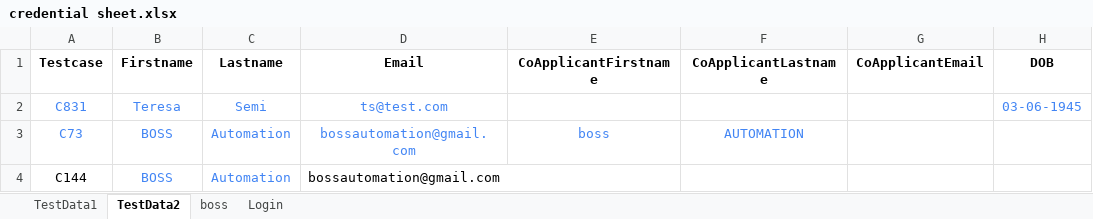
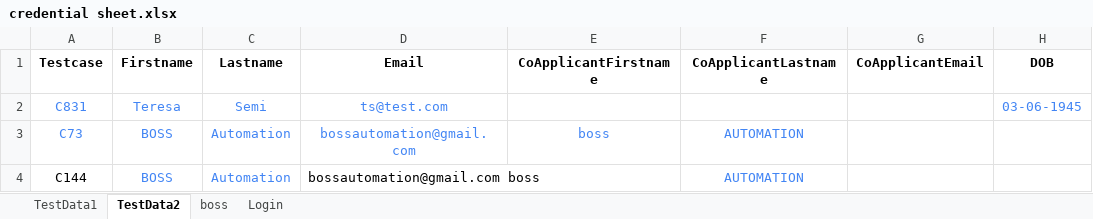
Before and after one commit to NaveenIsTesting/M3TECH_POC, an Excel workbook: Config/credential sheet.xlsx, sheet TestData2, drawn as a sheet; only a part is shown; values as stored, in another font and other column widths than the file's, no borders; charts and pictures not drawn; the diff names each change by its address in the sheet, - before the commit and + after, or states it on an @@ line.

```diff
--- a/Config/credential sheet.xlsx (sheet TestData2)
+++ b/Config/credential sheet.xlsx (sheet TestData2)
-D4 (Email): bossautomation@gmail.com
+D4 (Email): bossautomation@gmail.com boss
-F4 (CoApplicantLastname): (empty)
+F4 (CoApplicantLastname): AUTOMATION
```
Also changed, not shown: sheet boss, sheet TestData1, 59 other files.
